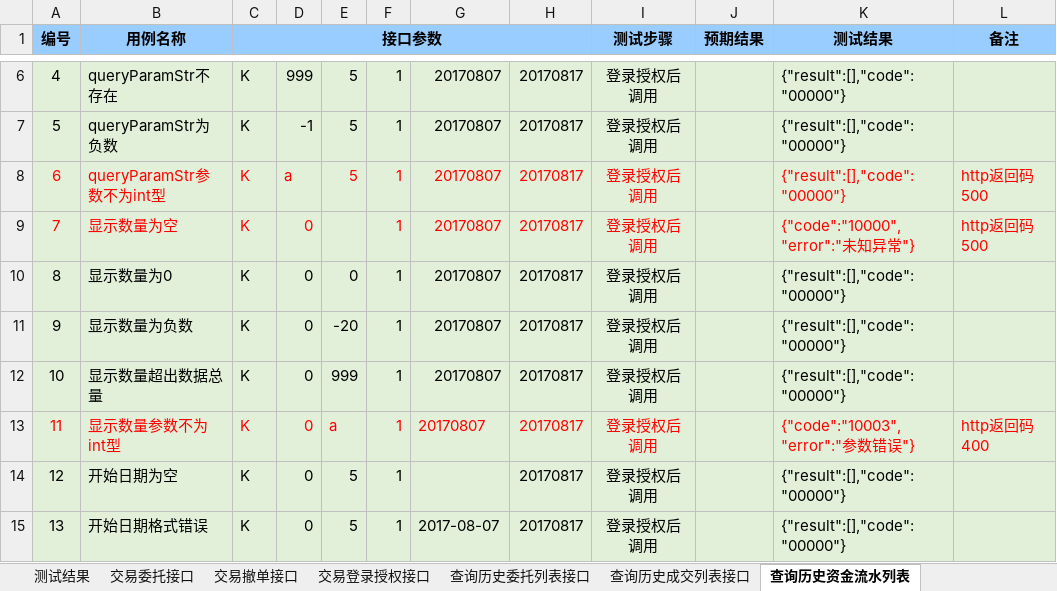
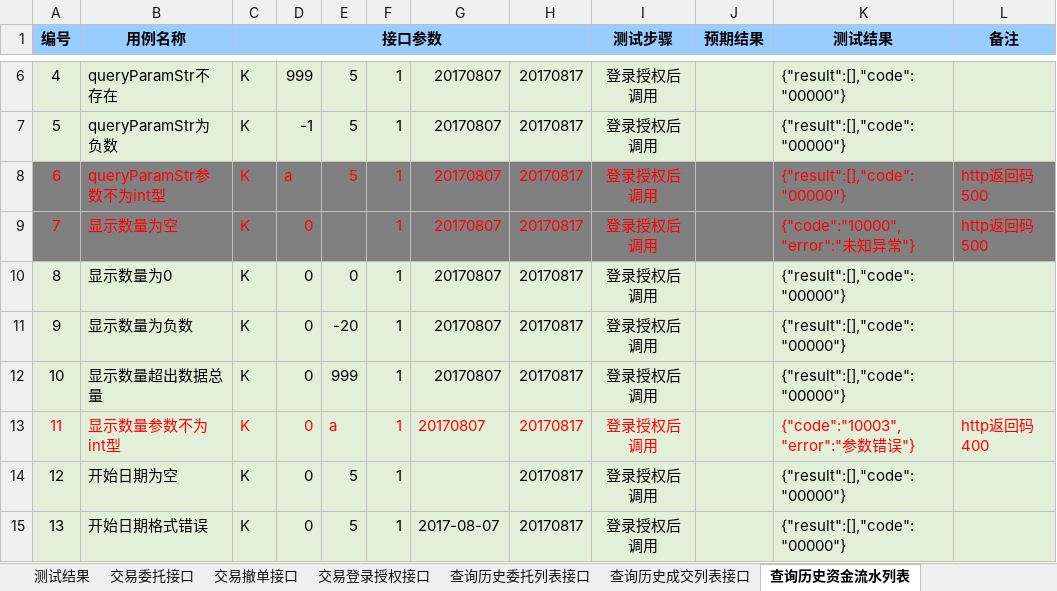
Before and after one commit to 789dry/test, an Excel workbook: interface_test/hstongOpenAPIInterfaceTest/测试用例/交易相关接口/交易相关接口.xlsx, sheet 查询历史资金流水列表, drawn as a sheet; only a part is shown, gaps mark what is left out; values as stored, in another font and other column widths than the file's, no borders; the diff names each change by its address in the sheet, - before the commit and + after, or states it on an @@ line.

```diff
--- a/interface_test/hstongOpenAPIInterfaceTest/测试用例/交易相关接口/交易相关接口.xlsx (sheet 查询历史资金流水列表)
+++ b/interface_test/hstongOpenAPIInterfaceTest/测试用例/交易相关接口/交易相关接口.xlsx (sheet 查询历史资金流水列表)
-A8:L9 fill: #E2F0D9
+A8:L9 fill: #808080
```
Also changed, not shown: sheet 查询历史委托列表接口, sheet 交易撤单接口, sheet 查询历史成交列表接口, sheet 查询当日委托列表接口, sheet 查询当日资金流水接口, sheet 查询当日成交列表接口, interface_test/hstongOpenAPIInterfaceTest/测试用例/华盛三方接口测试问题汇总.xlsx, 39 other files.
